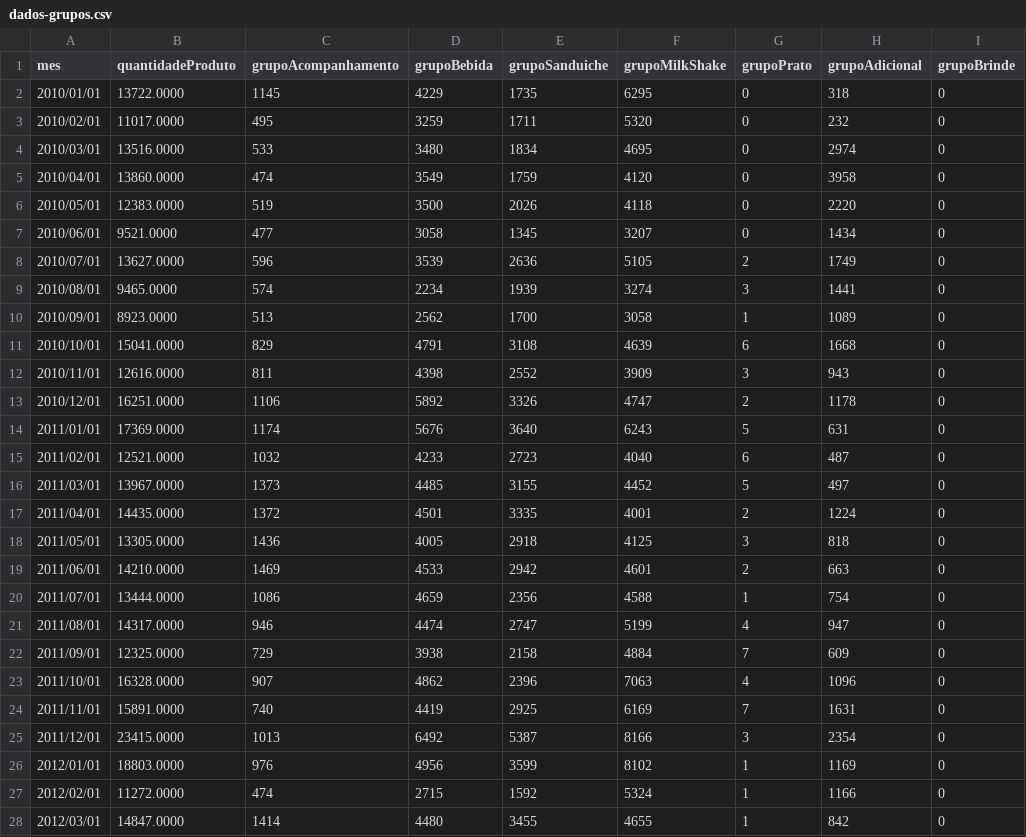
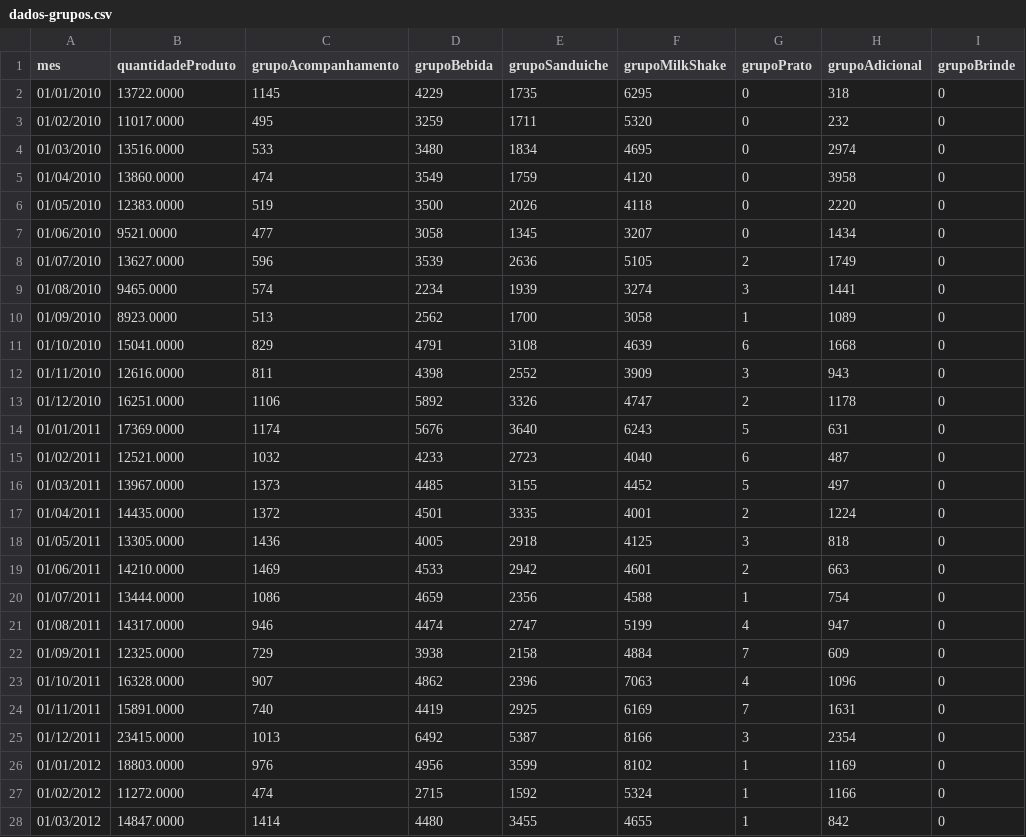
Before and after one commit to robson-fernandes/data-science, a CSV file: deepLearning/dados-grupos.csv, drawn as a sheet; only a part is shown; the diff covers the shown part only; the diff names each change by its address in the sheet, - before the commit and + after, or states it on an @@ line.

```diff
--- a/deepLearning/dados-grupos.csv
+++ b/deepLearning/dados-grupos.csv
-A2 (mes): 2010/01/01
+A2 (mes): 01/01/2010
-A3 (mes): 2010/02/01
+A3 (mes): 01/02/2010
-A4 (mes): 2010/03/01
+A4 (mes): 01/03/2010
-A5 (mes): 2010/04/01
+A5 (mes): 01/04/2010
-A6 (mes): 2010/05/01
+A6 (mes): 01/05/2010
-A7 (mes): 2010/06/01
+A7 (mes): 01/06/2010
-A8 (mes): 2010/07/01
+A8 (mes): 01/07/2010
-A9 (mes): 2010/08/01
+A9 (mes): 01/08/2010
-A10 (mes): 2010/09/01
+A10 (mes): 01/09/2010
-A11 (mes): 2010/10/01
+A11 (mes): 01/10/2010
-A12 (mes): 2010/11/01
+A12 (mes): 01/11/2010
-A13 (mes): 2010/12/01
+A13 (mes): 01/12/2010
-A14 (mes): 2011/01/01
+A14 (mes): 01/01/2011
-A15 (mes): 2011/02/01
+A15 (mes): 01/02/2011
-A16 (mes): 2011/03/01
+A16 (mes): 01/03/2011
-A17 (mes): 2011/04/01
+A17 (mes): 01/04/2011
-A18 (mes): 2011/05/01
+A18 (mes): 01/05/2011
-A19 (mes): 2011/06/01
+A19 (mes): 01/06/2011
-A20 (mes): 2011/07/01
+A20 (mes): 01/07/2011
-A21 (mes): 2011/08/01
+A21 (mes): 01/08/2011
-A22 (mes): 2011/09/01
+A22 (mes): 01/09/2011
-A23 (mes): 2011/10/01
+A23 (mes): 01/10/2011
-A24 (mes): 2011/11/01
+A24 (mes): 01/11/2011
-A25 (mes): 2011/12/01
+A25 (mes): 01/12/2011
-A26 (mes): 2012/01/01
+A26 (mes): 01/01/2012
-A27 (mes): 2012/02/01
+A27 (mes): 01/02/2012
-A28 (mes): 2012/03/01
+A28 (mes): 01/03/2012
```
Also changed, not shown: 64 edited cells elsewhere in this file, deepLearning/dados-vendas.csv, 5 other files.
